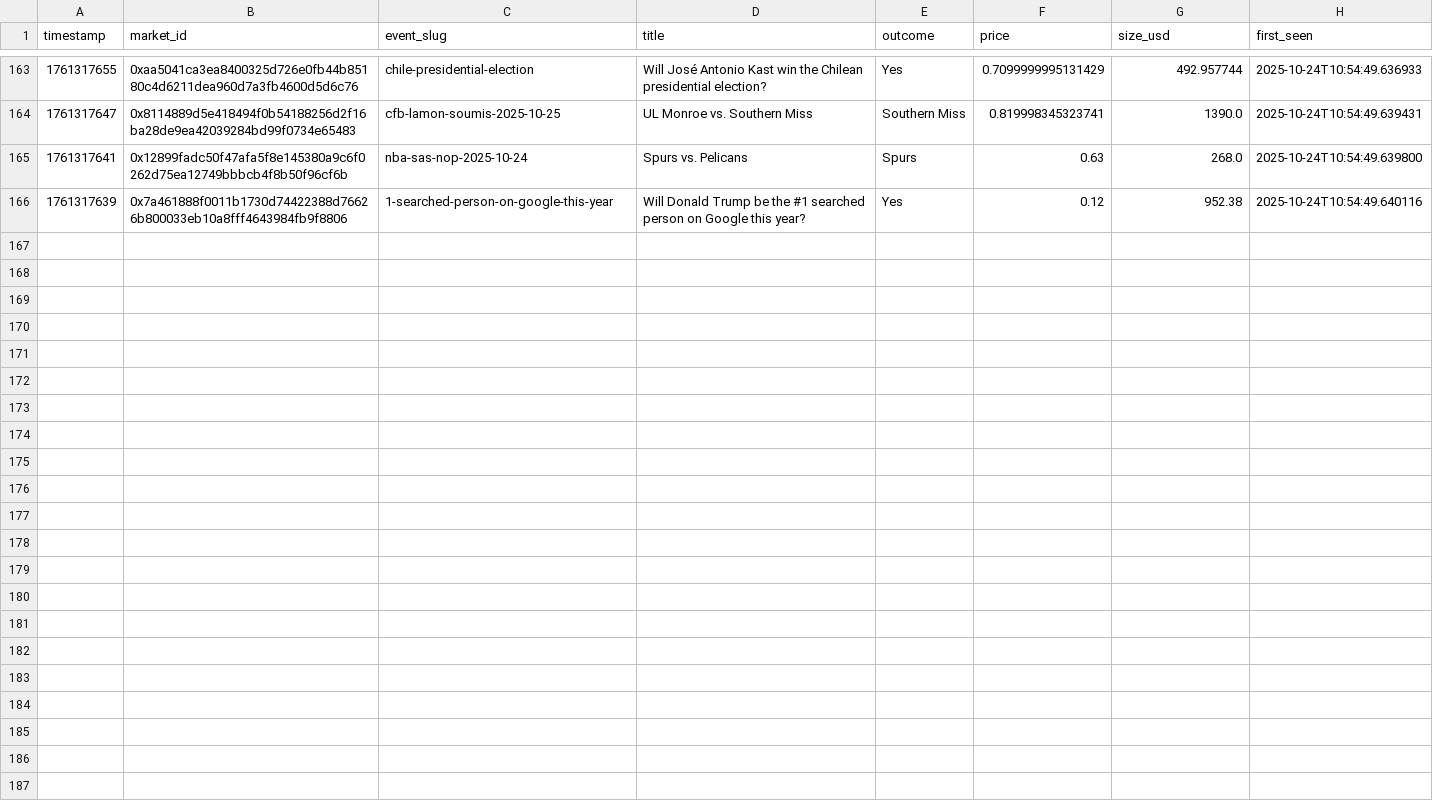
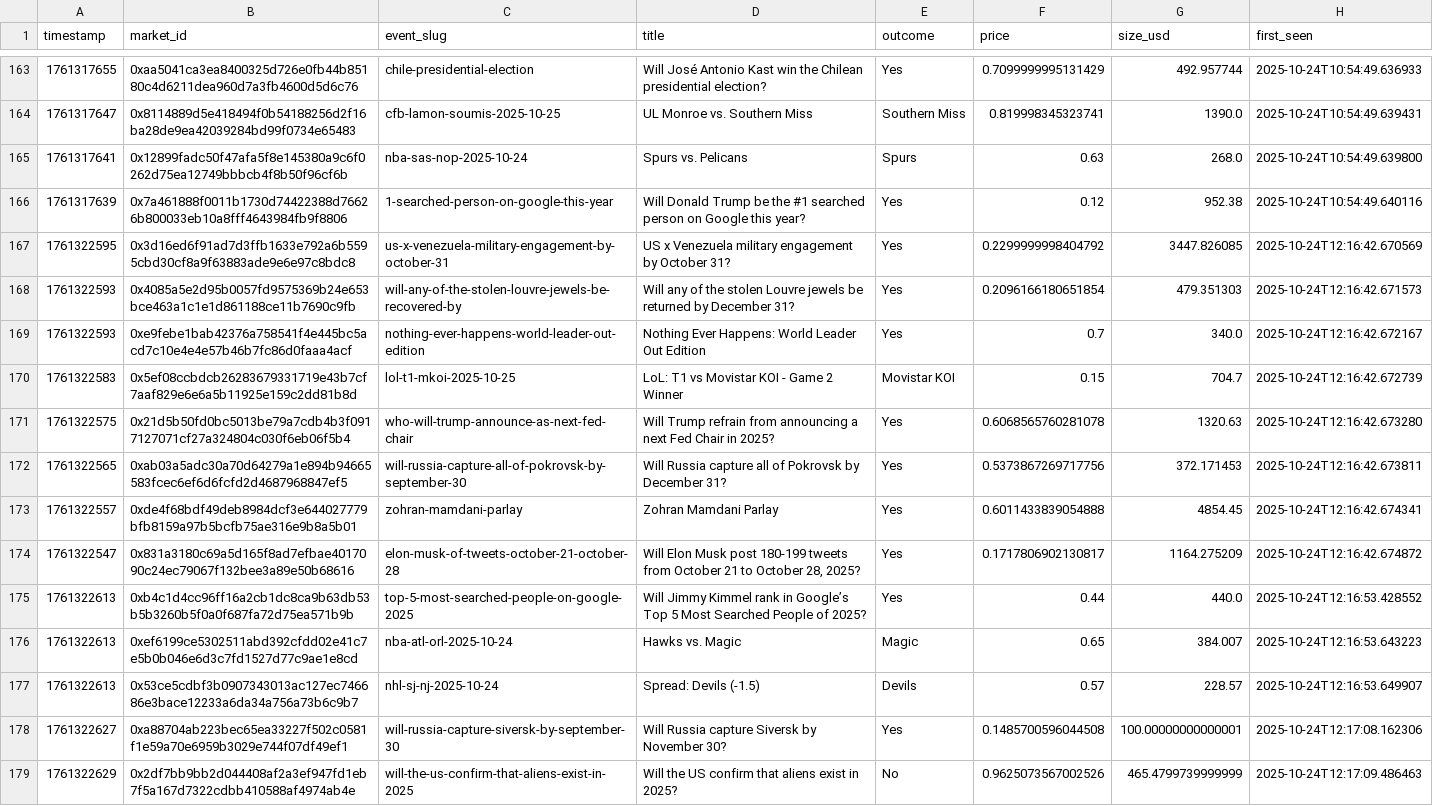
Before and after one commit to rafeekpro/moon-dev-ai-agents, a CSV file: src/data/polymarket/markets.csv, drawn as a sheet; only a part is shown, gaps mark what is left out; the diff names each change by its address in the sheet, - before the commit and + after, or states it on an @@ line.

```diff
--- a/src/data/polymarket/markets.csv
+++ b/src/data/polymarket/markets.csv
+row 167: 1761322595 | 0x3d16ed6f91ad7d3ffb1633e792a6b5595cbd30cf8a9f63883ade9e6e97c8bdc8 | us-x-venezuela-military-engagement-by-october-31 | US x Venezuela military engagement by October 31? | Yes | 0.2299999998404792 | 3447.826085 | 2025-10-24T12:16:42.670569
+row 168: 1761322593 | 0x4085a5e2d95b0057fd9575369b24e653bce463a1c1e1d861188ce11b7690c9fb | will-any-of-the-stolen-louvre-jewels-be-recovered-by | Will any of the stolen Louvre jewels be returned by December 31? | Yes | 0.2096166180651854 | 479.351303 | 2025-10-24T12:16:42.671573
+row 169: 1761322593 | 0xe9febe1bab42376a758541f4e445bc5acd7c10e4e4e57b46b7fc86d0faaa4acf | nothing-ever-happens-world-leader-out-edition | Nothing Ever Happens: World Leader Out Edition | Yes | 0.7 | 340.0 | 2025-10-24T12:16:42.672167
+row 170: 1761322583 | 0x5ef08ccbdcb26283679331719e43b7cf7aaf829e6e6a5b11925e159c2dd81b8d | lol-t1-mkoi-2025-10-25 | LoL: T1 vs Movistar KOI - Game 2 Winner | Movistar KOI | 0.15 | 704.7 | 2025-10-24T12:16:42.672739
+row 171: 1761322575 | 0x21d5b50fd0bc5013be79a7cdb4b3f0917127071cf27a324804c030f6eb06f5b4 | who-will-trump-announce-as-next-fed-chair | Will Trump refrain from announcing a next Fed Chair in 2025? | Yes | 0.6068565760281078 | 1320.63 | 2025-10-24T12:16:42.673280
+row 172: 1761322565 | 0xab03a5adc30a70d64279a1e894b94665583fcec6ef6d6fcfd2d4687968847ef5 | will-russia-capture-all-of-pokrovsk-by-september-30 | Will Russia capture all of Pokrovsk by December 31? | Yes | 0.5373867269717756 | 372.171453 | 2025-10-24T12:16:42.673811
+row 173: 1761322557 | 0xde4f68bdf49deb8984dcf3e644027779bfb8159a97b5bcfb75ae316e9b8a5b01 | zohran-mamdani-parlay | Zohran Mamdani Parlay | Yes | 0.6011433839054888 | 4854.45 | 2025-10-24T12:16:42.674341
+row 174: 1761322547 | 0x831a3180c69a5d165f8ad7efbae4017090c24ec79067f132bee3a89e50b68616 | elon-musk-of-tweets-october-21-october-28 | Will Elon Musk post 180-199 tweets from October 21 to October 28, 2025? | Yes | 0.1717806902130817 | 1164.275209 | 2025-10-24T12:16:42.674872
+row 175: 1761322613 | 0xb4c1d4cc96ff16a2cb1dc8ca9b63db53b5b3260b5f0a0f687fa72d75ea571b9b | top-5-most-searched-people-on-google-2025 | Will Jimmy Kimmel rank in Google’s Top 5 Most Searched People of 2025? | Yes | 0.44 | 440.0 | 2025-10-24T12:16:53.428552
+row 176: 1761322613 | 0xef6199ce5302511abd392cfdd02e41c7e5b0b046e6d3c7fd1527d77c9ae1e8cd | nba-atl-orl-2025-10-24 | Hawks vs. Magic | Magic | 0.65 | 384.007 | 2025-10-24T12:16:53.643223
+row 177: 1761322613 | 0x53ce5cdbf3b0907343013ac127ec746686e3bace12233a6da34a756a73b6c9b7 | nhl-sj-nj-2025-10-24 | Spread: Devils (-1.5) | Devils | 0.57 | 228.57 | 2025-10-24T12:16:53.649907
+row 178: 1761322627 | 0xa88704ab223bec65ea33227f502c0581f1e59a70e6959b3029e744f07df49ef1 | will-russia-capture-siversk-by-september-30 | Will Russia capture Siversk by November 30? | Yes | 0.1485700596044508 | 100.00000000000001 | 2025-10-24T12:17:08.162306
+row 179: 1761322629 | 0x2df7bb9bb2d044408af2a3ef947fd1eb7f5a167d7322cdbb410588af4974ab4e | will-the-us-confirm-that-aliens-exist-in-2025 | Will the US confirm that aliens exist in 2025? | No | 0.9625073567002526 | 465.4799739999999 | 2025-10-24T12:17:09.486463
```
Also changed, not shown: 10 other files.
